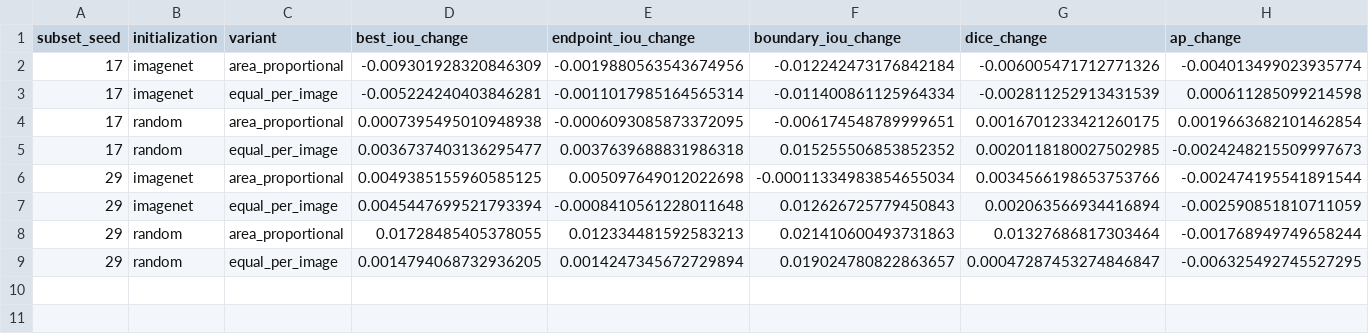
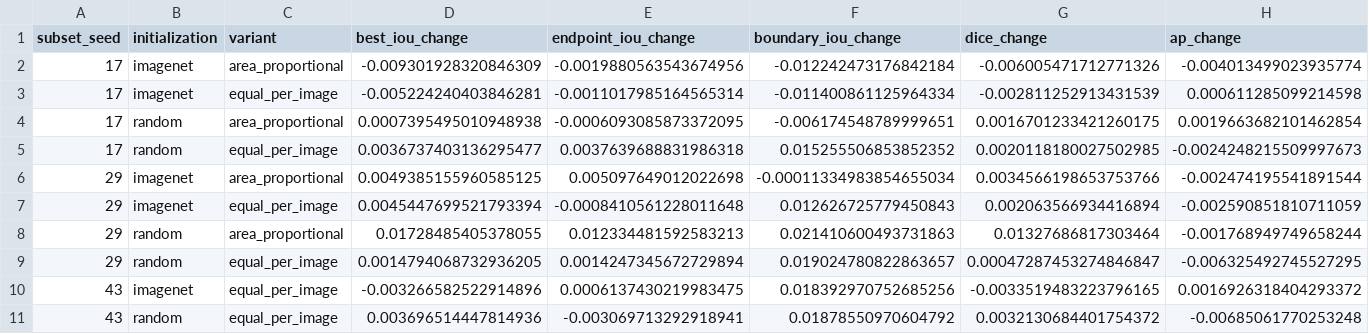
Before and after one commit to manuelmiddendorf/data-efficient-roof-segmentation, a CSV file: reports/boundary_weighted_n25_effects.csv, drawn as a sheet; only a part is shown; rows hold the shown columns only; the diff names each change by its address in the sheet, - before the commit and + after, or states it on an @@ line.

```diff
--- a/reports/boundary_weighted_n25_effects.csv
+++ b/reports/boundary_weighted_n25_effects.csv
+row 10: 43 | imagenet | equal_per_image | -0.003266582522914896 | 0.0006137430219983475 | 0.018392970752685256 | -0.0033519483223796165 | 0.0016926318404293372
+row 11: 43 | random | equal_per_image | 0.003696514447814936 | -0.003069713292918941 | 0.01878550970604792 | 0.0032130684401754372 | -0.00685061770253248
```
Also changed, not shown: reports/boundary_weighted_n25_results.csv, reports/boundary_weighted_n25_selected_examples.csv, 42 other files.
